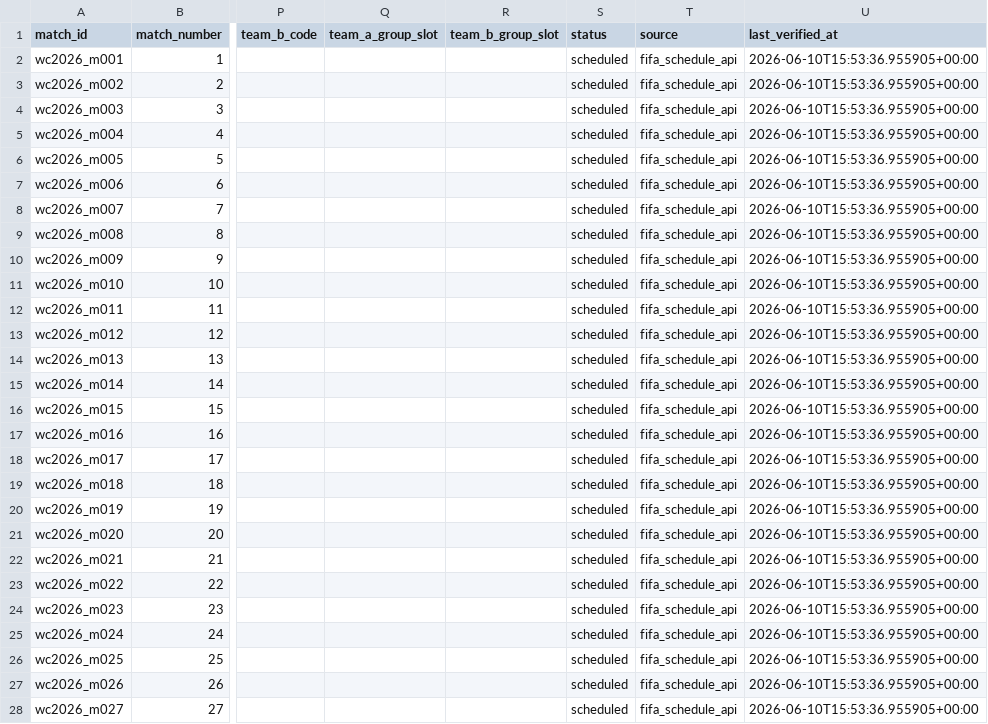
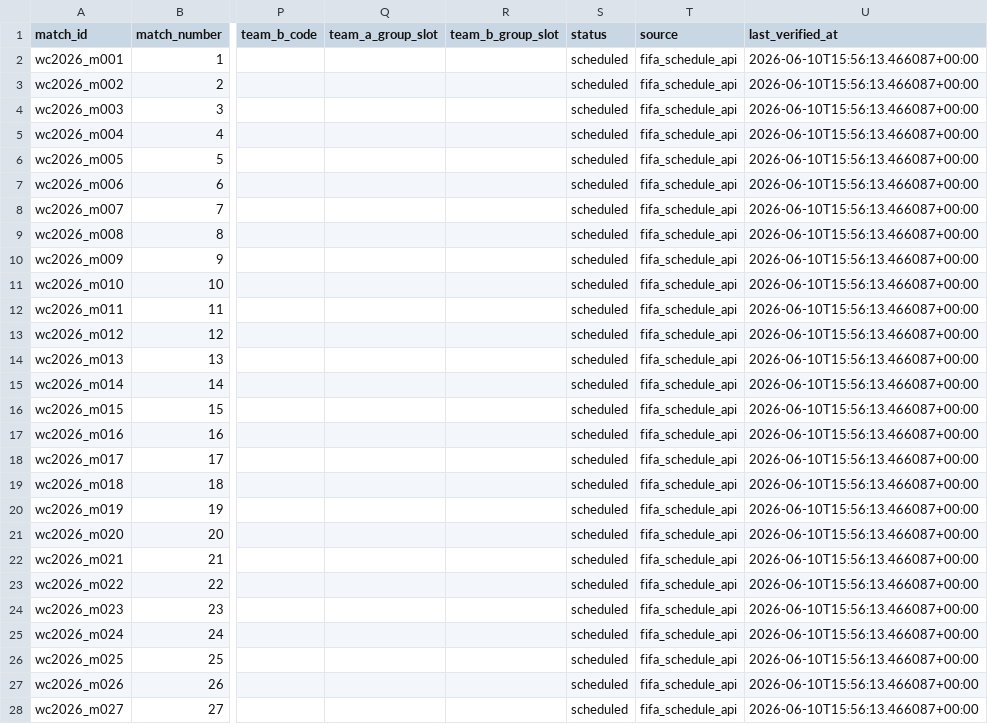
Before and after one commit to fzn011/WorldCupPredictionModel, a CSV file: data/official/processed/official_fixtures.csv, drawn as a sheet; only a part is shown, gaps mark what is left out; the diff covers the shown part only; the diff names each change by its address in the sheet, - before the commit and + after, or states it on an @@ line.

```diff
--- a/data/official/processed/official_fixtures.csv
+++ b/data/official/processed/official_fixtures.csv
-U2:U28 (last_verified_at): 2026-06-10T15:53:36.955905+00:00
+U2:U28 (last_verified_at): 2026-06-10T15:56:13.466087+00:00
```
Also changed, not shown: 77 edited cells elsewhere in this file, data/official/populated/reports/official_population_source_audit.csv, data/official/processed/official_groups.csv, 7 other files.
